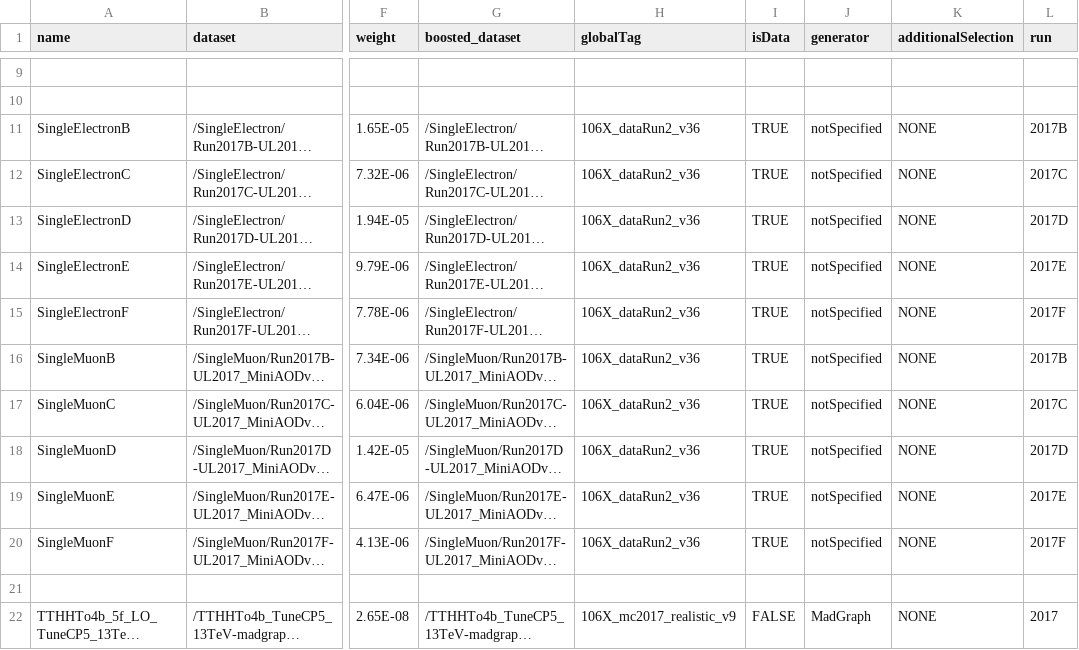
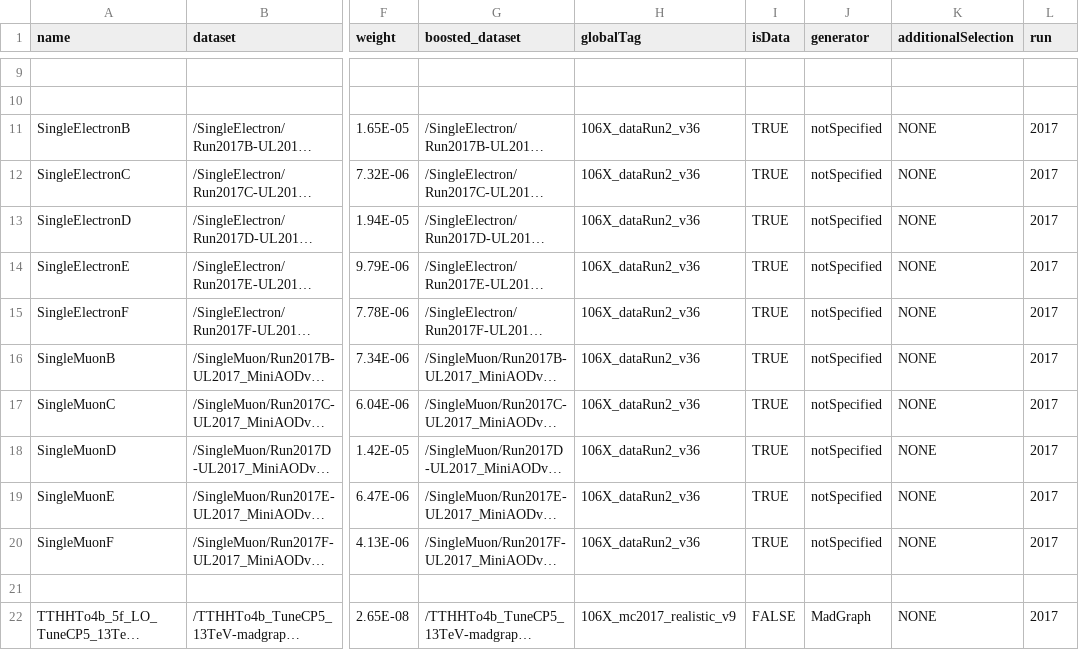
Before and after one commit to wweiphy/BoostedTTH, a CSV file: crab/ttHH_UL_samples_2017.csv, drawn as a sheet; only a part is shown, gaps mark what is left out; long unchanged cells end in …; the diff names each change by its address in the sheet, - before the commit and + after, or states it on an @@ line.

```diff
--- a/crab/ttHH_UL_samples_2017.csv
+++ b/crab/ttHH_UL_samples_2017.csv
-L11 (run): 2017B
+L11 (run): 2017
-L12 (run): 2017C
+L12 (run): 2017
-L13 (run): 2017D
+L13 (run): 2017
-L14 (run): 2017E
+L14 (run): 2017
-L15 (run): 2017F
+L15 (run): 2017
-L16 (run): 2017B
+L16 (run): 2017
-L17 (run): 2017C
+L17 (run): 2017
-L18 (run): 2017D
+L18 (run): 2017
-L19 (run): 2017E
+L19 (run): 2017
-L20 (run): 2017F
+L20 (run): 2017
```
Also changed, not shown: crab/ttHH_UL_samples_2016postVFP.csv, crab/ttHH_UL_samples_2016preVFP.csv, 3 other files.
